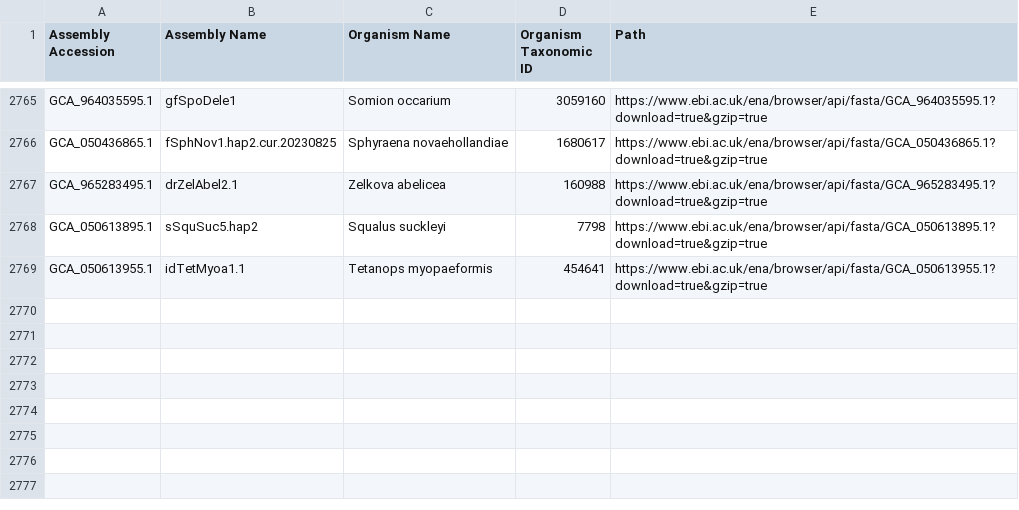
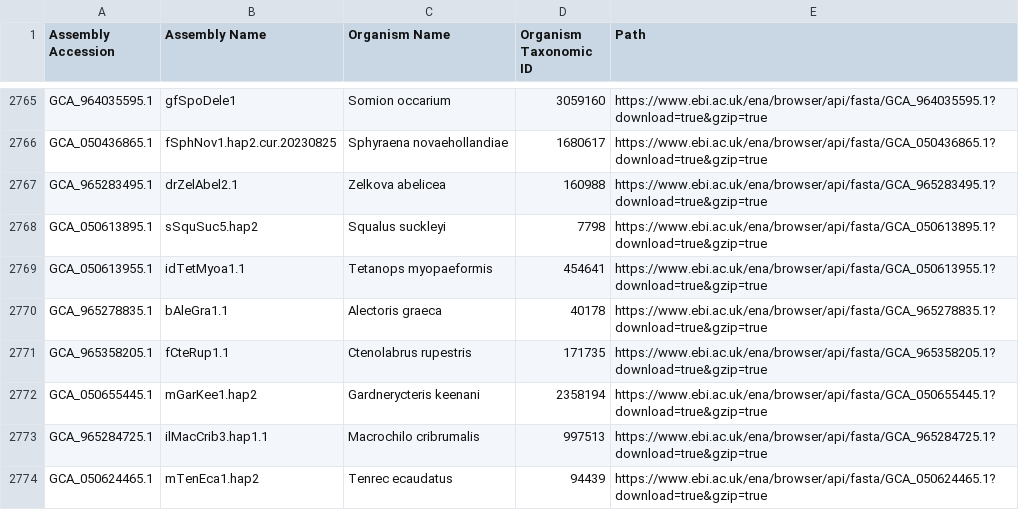
Before and after one commit to guigolab/bioproject-genome-tracker, a TSV file: matrices/assemblies.tsv, drawn as a sheet; only a part is shown, gaps mark what is left out; the diff names each change by its address in the sheet, - before the commit and + after, or states it on an @@ line.

```diff
--- a/matrices/assemblies.tsv
+++ b/matrices/assemblies.tsv
+row 2770: GCA_965278835.1 | bAleGra1.1 | Alectoris graeca | 40178 | https://www.ebi.ac.uk/ena/browser/api/fasta/GCA_965278835.1?download=true&gzip=true
+row 2771: GCA_965358205.1 | fCteRup1.1 | Ctenolabrus rupestris | 171735 | https://www.ebi.ac.uk/ena/browser/api/fasta/GCA_965358205.1?download=true&gzip=true
+row 2772: GCA_050655445.1 | mGarKee1.hap2 | Gardnerycteris keenani | 2358194 | https://www.ebi.ac.uk/ena/browser/api/fasta/GCA_050655445.1?download=true&gzip=true
+row 2773: GCA_965284725.1 | ilMacCrib3.hap1.1 | Macrochilo cribrumalis | 997513 | https://www.ebi.ac.uk/ena/browser/api/fasta/GCA_965284725.1?download=true&gzip=true
+row 2774: GCA_050624465.1 | mTenEca1.hap2 | Tenrec ecaudatus | 94439 | https://www.ebi.ac.uk/ena/browser/api/fasta/GCA_050624465.1?download=true&gzip=true
```
